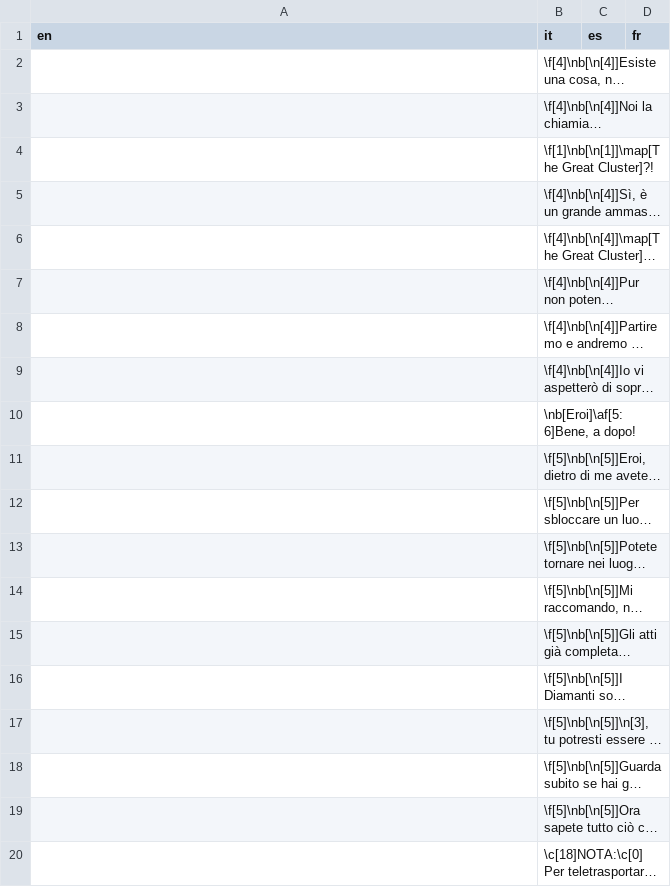
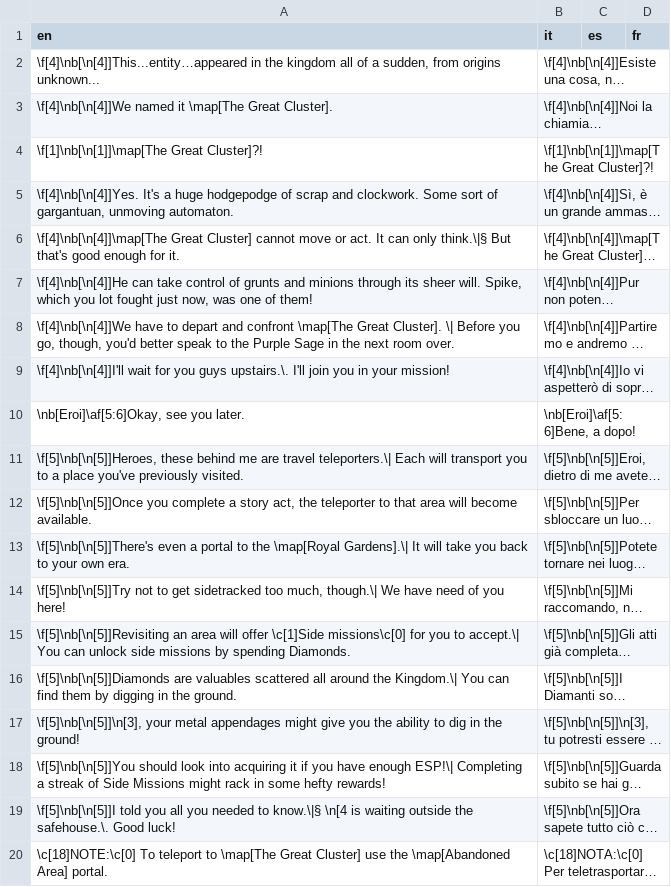
Before and after one commit to stesproject/Locale-oh3, a CSV file: map54.csv, drawn as a sheet; long unchanged cells end in …; the diff names each change by its address in the sheet, - before the commit and + after, or states it on an @@ line.

```diff
--- a/map54.csv
+++ b/map54.csv
-A2 (en): (empty)
+A2 (en): \f[4]\nb[\n[4]]This...entity…appeared in the kingdom all of a sudden, from origins unknown...
-A3 (en): (empty)
+A3 (en): \f[4]\nb[\n[4]]We named it \map[The Great Cluster].
-A4 (en): (empty)
+A4 (en): \f[1]\nb[\n[1]]\map[The Great Cluster]?!
-A5 (en): (empty)
+A5 (en): \f[4]\nb[\n[4]]Yes. It's a huge hodgepodge of scrap and clockwork. Some sort of gargantuan, unmoving automaton.
-A6 (en): (empty)
+A6 (en): \f[4]\nb[\n[4]]\map[The Great Cluster] cannot move or act. It can only think.\|§ But that's good enough for it.
-A7 (en): (empty)
+A7 (en): \f[4]\nb[\n[4]]He can take control of grunts and minions through its sheer will. Spike, which you lot fought just now, was one of them!
-A8 (en): (empty)
+A8 (en): \f[4]\nb[\n[4]]We have to depart and confront \map[The Great Cluster]. \| Before you go, though, you'd better speak to the Purple Sage in the next room over.
-A9 (en): (empty)
+A9 (en): \f[4]\nb[\n[4]]I'll wait for you guys upstairs.\. I'll join you in your mission!
-A10 (en): (empty)
+A10 (en): \nb[Eroi]\af[5:6]Okay, see you later.
-A11 (en): (empty)
+A11 (en): \f[5]\nb[\n[5]]Heroes, these behind me are travel teleporters.\| Each will transport you to a place you've previously visited.
-A12 (en): (empty)
+A12 (en): \f[5]\nb[\n[5]]Once you complete a story act, the teleporter to that area will become available.
-A13 (en): (empty)
+A13 (en): \f[5]\nb[\n[5]]There's even a portal to the \map[Royal Gardens].\| It will take you back to your own era.
-A14 (en): (empty)
+A14 (en): \f[5]\nb[\n[5]]Try not to get sidetracked too much, though.\| We have need of you here!
-A15 (en): (empty)
+A15 (en): \f[5]\nb[\n[5]]Revisiting an area will offer \c[1]Side missions\c[0] for you to accept.\| You can unlock side missions by spending Diamonds.
-A16 (en): (empty)
+A16 (en): \f[5]\nb[\n[5]]Diamonds are valuables scattered all around the Kingdom.\| You can find them by digging in the ground.
-A17 (en): (empty)
+A17 (en): \f[5]\nb[\n[5]]\n[3], your metal appendages might give you the ability to dig in the ground!
-A18 (en): (empty)
+A18 (en): \f[5]\nb[\n[5]]You should look into acquiring it if you have enough ESP!\| Completing a streak of Side Missions might rack in some hefty rewards!
-A19 (en): (empty)
+A19 (en): \f[5]\nb[\n[5]]I told you all you needed to know.\|§ \n[4 is waiting outside the safehouse.\. Good luck!
-A20 (en): (empty)
+A20 (en): \c[18]NOTE:\c[0] To teleport to \map[The Great Cluster] use the \map[Abandoned Area] portal.
```
Also changed, not shown: map52.csv, map53.csv.
